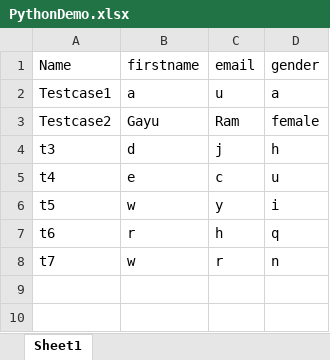
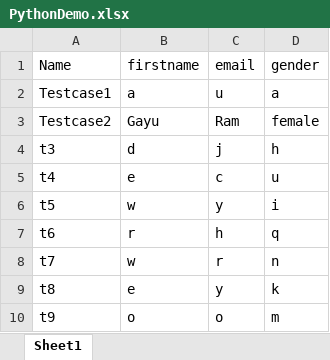
Before and after one commit to gayuram18/GitDemo, an Excel workbook: PythonDemo.xlsx, sheet Sheet1, drawn as a sheet; values as stored, in another font and other column widths than the file's, no borders; the diff names each change by its address in the sheet, - before the commit and + after, or states it on an @@ line.

Commit message:
commit done by american guy

```diff
--- a/PythonDemo.xlsx (sheet Sheet1)
+++ b/PythonDemo.xlsx (sheet Sheet1)
+row 9: t8 | e | y | k
+row 10: t9 | o | o | m
```
